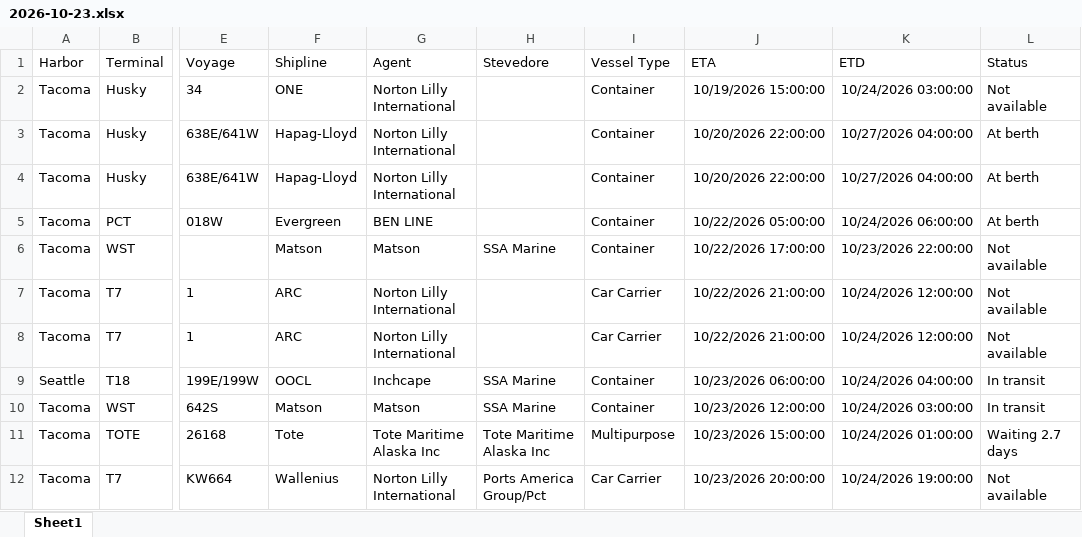
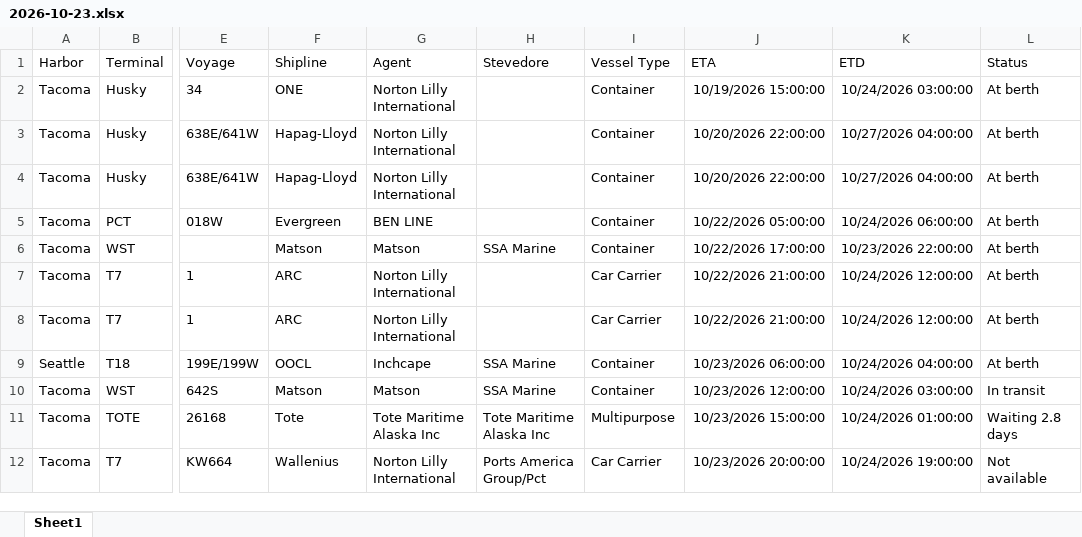
Before and after one commit to TheJoe1990/Ilwu, an Excel workbook: data/vessels/2026-10-23.xlsx, sheet Sheet1, drawn as a sheet; only a part is shown, gaps mark what is left out; values as stored, in another font and other column widths than the file's, no borders; table styles not drawn; the diff covers the shown part only; the diff names each change by its address in the sheet, - before the commit and + after, or states it on an @@ line.

```diff
--- a/data/vessels/2026-10-23.xlsx (sheet Sheet1)
+++ b/data/vessels/2026-10-23.xlsx (sheet Sheet1)
-L2 (Status): Not available
+L2 (Status): At berth
-L6:L8 (Status): Not available
+L6:L8 (Status): At berth
-L9 (Status): In transit
+L9 (Status): At berth
-L11 (Status): Waiting 2.7 days
+L11 (Status): Waiting 2.8 days
```
Also changed, not shown: 1 added row, 1 removed row, 3 moved rows and 5 edited cells elsewhere in this sheet, 5 other files.
